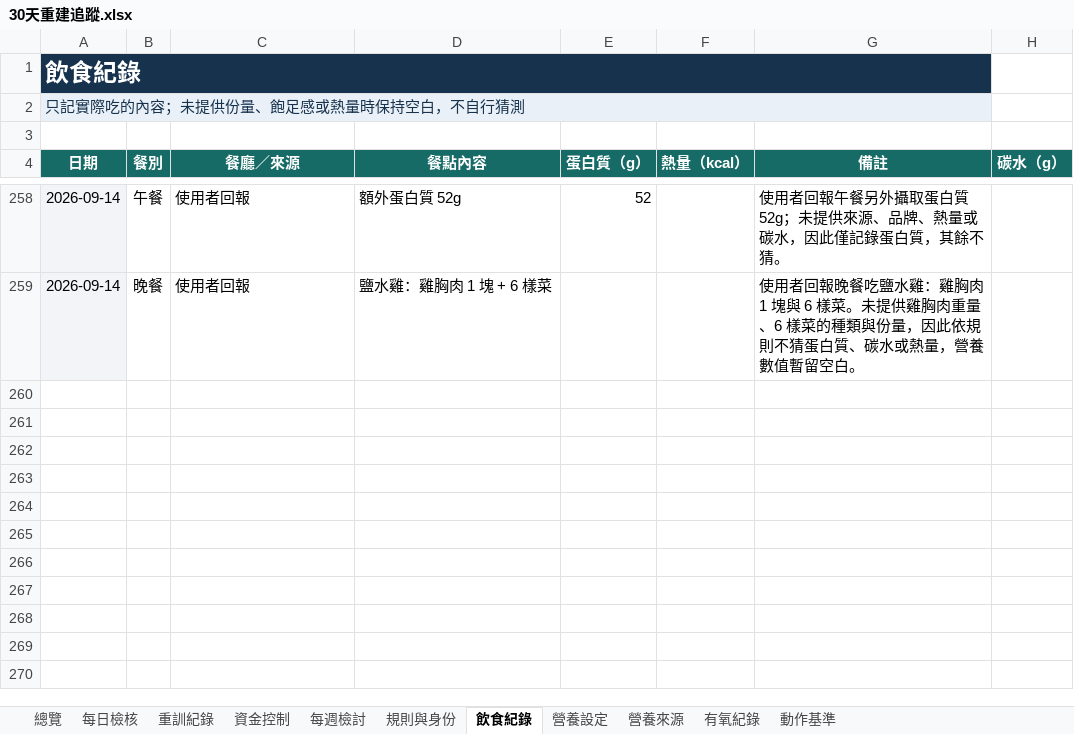
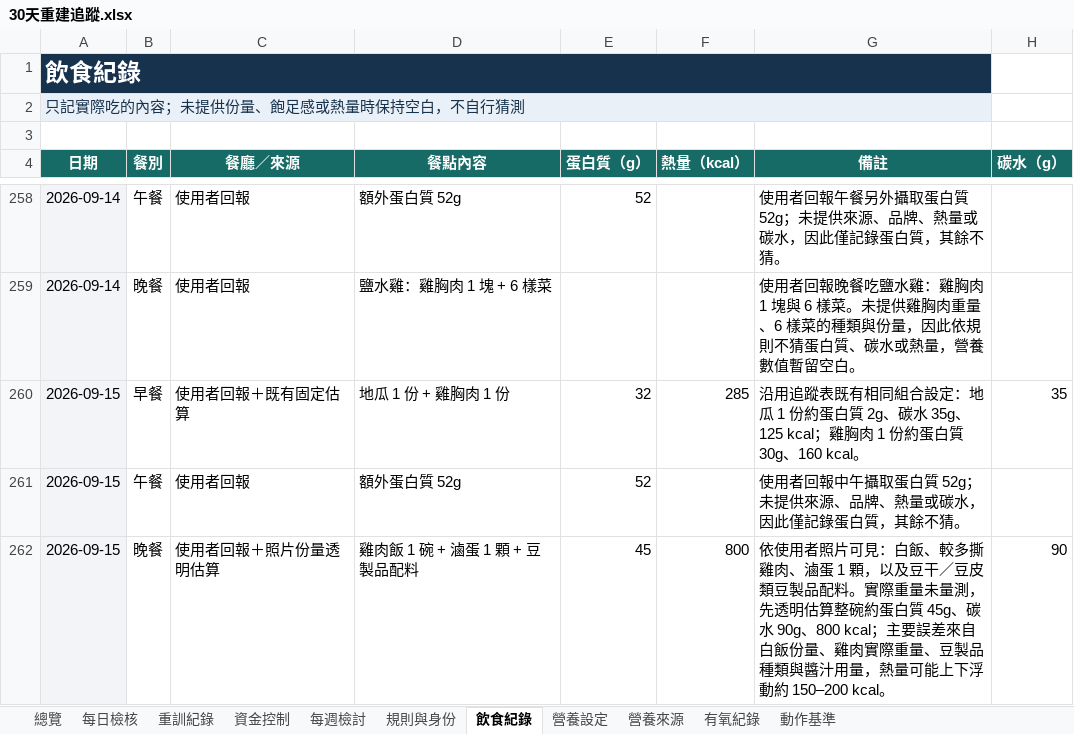
Before and after one commit to asadman1523/30-day-reset-tracker, an Excel workbook: 30天重建追蹤.xlsx, sheet 飲食紀錄, drawn as a sheet; only a part is shown, gaps mark what is left out; values as stored, in another font and other column widths than the file's, no borders; the diff names each change by its address in the sheet, - before the commit and + after, or states it on an @@ line.

```diff
--- a/30天重建追蹤.xlsx (sheet 飲食紀錄)
+++ b/30天重建追蹤.xlsx (sheet 飲食紀錄)
+row 260: 2026-09-15 | 早餐 | 使用者回報＋既有固定估算 | 地瓜 1 份 + 雞胸肉 1 份 | 32 | 285 | 沿用追蹤表既有相同組合設定：地瓜 1 份約蛋白質 2g、碳水 35g、125 kcal；雞胸肉 1 份約蛋白質 30g、160 kcal。 | 35
+row 261: 2026-09-15 | 午餐 | 使用者回報 | 額外蛋白質 52g | 52 |  | 使用者回報中午攝取蛋白質 52g；未提供來源、品牌、熱量或碳水，因此僅記錄蛋白質，其餘不猜。
+row 262: 2026-09-15 | 晚餐 | 使用者回報＋照片份量透明估算 | 雞肉飯 1 碗 + 滷蛋 1 顆 + 豆製品配料 | 45 | 800 | 依使用者照片可見：白飯、較多撕雞肉、滷蛋 1 顆，以及豆干／豆皮類豆製品配料。實際重量未量測，先透明估算整碗約蛋白質 45g、碳水 90g、800 kcal；主要誤差來自白飯份量、雞肉實際重量、豆製品種類與醬汁用量，熱量可能上下浮動約 150–200 kcal。 | 90
```
Also changed, not shown: 4 other files.
